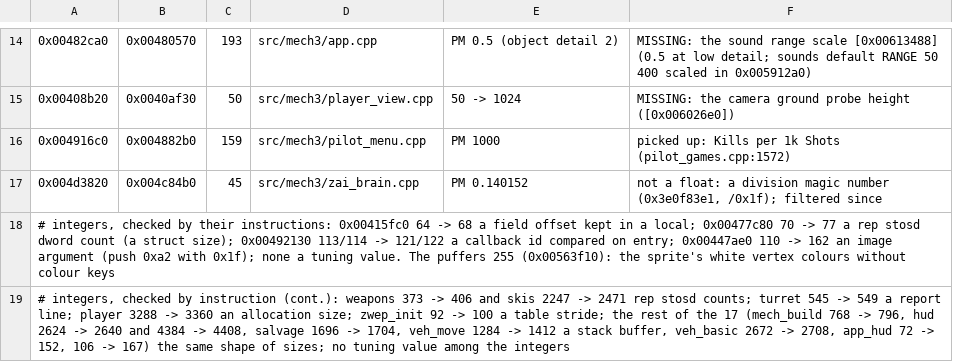
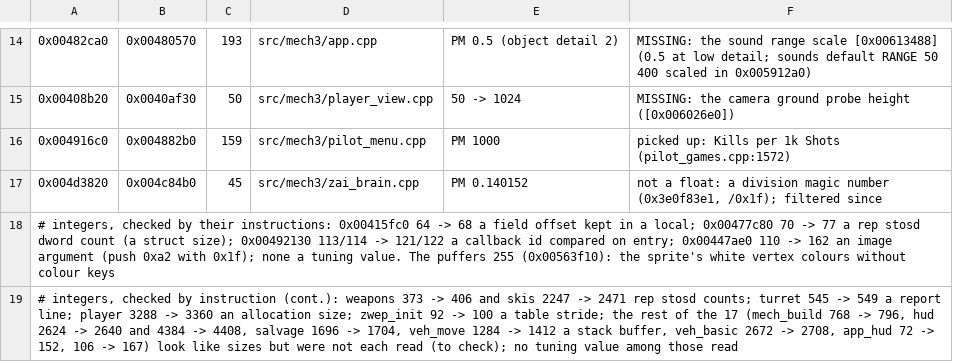
Before and after one commit to telltaleatheist/mw3-re, a TSV file: tools/analysis/pm_constants.tsv, drawn as a sheet; only a part is shown, gaps mark what is left out.

Commit message:
PM audit constants: say which integer shifts were not read one by one

```diff
--- a/tools/analysis/pm_constants.tsv
+++ b/tools/analysis/pm_constants.tsv
@@ -18,2 +18,2 @@
 # integers, checked by their instructions: 0x00415fc0 64 -> 68 a field offset kept in a local; 0x00477c80 70 -> 77 a rep stosd dword count (a struct size); 0x00492130 113/114 -> 121/122 a callback id compared on entry; 0x00447ae0 110 -> 162 an image argument (push 0xa2 with 0x1f); none a tuning value. The puffers 255 (0x00563f10): the sprite's white vertex colours without colour keys
-# integers, checked by instruction (cont.): weapons 373 -> 406 and skis 2247 -> 2471 rep stosd counts; turret 545 -> 549 a report line; player 3288 -> 3360 an allocation size; zwep_init 92 -> 100 a table stride; the rest of the 17 (mech_build 768 -> 796, hud 2624 -> 2640 and 4384 -> 4408, salvage 1696 -> 1704, veh_move 1284 -> 1412 a stack buffer, veh_basic 2672 -> 2708, app_hud 72 -> 152, 106 -> 167) the same shape of sizes; no tuning value among the integers
+# integers, checked by instruction (cont.): weapons 373 -> 406 and skis 2247 -> 2471 rep stosd counts; turret 545 -> 549 a report line; player 3288 -> 3360 an allocation size; zwep_init 92 -> 100 a table stride; the rest of the 17 (mech_build 768 -> 796, hud 2624 -> 2640 and 4384 -> 4408, salvage 1696 -> 1704, veh_move 1284 -> 1412 a stack buffer, veh_basic 2672 -> 2708, app_hud 72 -> 152, 106 -> 167) look like sizes but were not each read (to check); no tuning value among those read
```
